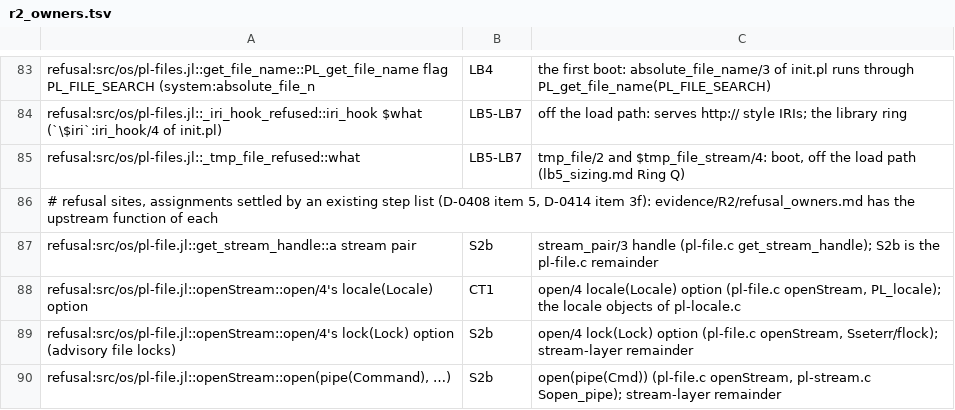
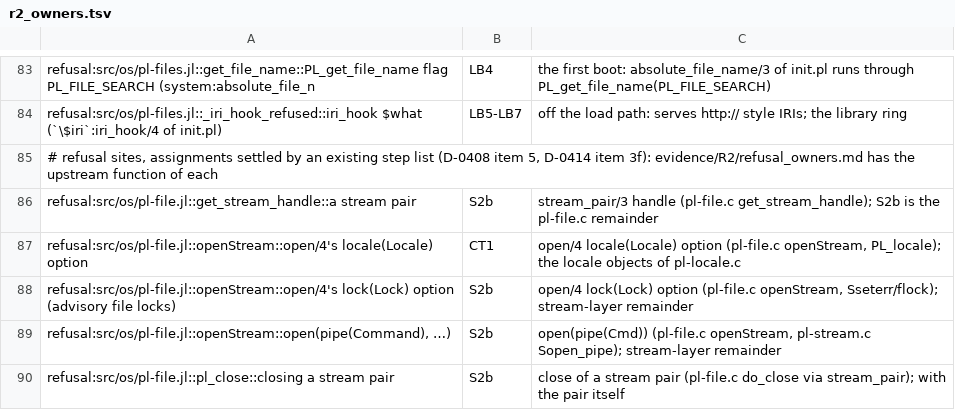
Before and after one commit to CognitiveSubstratesAI/LogicKernel, a TSV file: docs/r2_owners.tsv, drawn as a sheet; only a part is shown, gaps mark what is left out; the shorter side is filled out with more unchanged rows; the diff names each change by its address in the sheet, - before the commit and + after, or states it on an @@ line.

```diff
--- a/docs/r2_owners.tsv
+++ b/docs/r2_owners.tsv
-row 85: refusal:src/os/pl-files.jl::_tmp_file_refused::what | LB5-LB7 | tmp_file/2 and $tmp_file_stream/4: boot, off the load path (lb5_sizing.md Ring Q)
```
Also changed, not shown: 8 other files.
